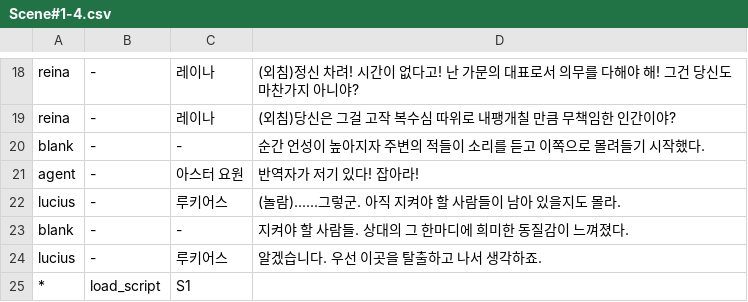
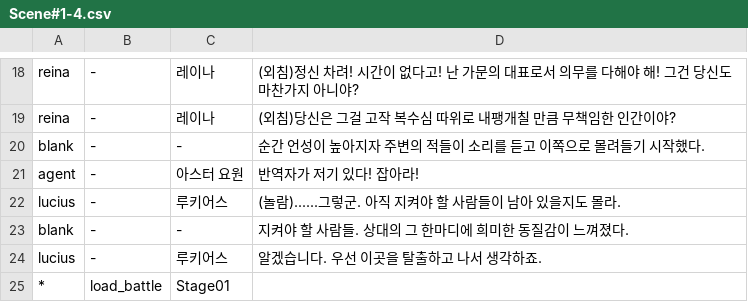
Before and after one commit to GGGC2/Epic_monad, a CSV file: Assets/Resources/Data/Scene#1-4.csv, drawn as a sheet; only a part is shown, gaps mark what is left out.

```diff
--- a/Assets/Resources/Data/Scene#1-4.csv
+++ b/Assets/Resources/Data/Scene#1-4.csv
@@ -24,2 +24,2 @@ blank	-	-	지켜야 할 사람들. 상대의 그 한마디에 희미한 동질
 lucius	-	루키어스	알겠습니다. 우선 이곳을 탈출하고 나서 생각하죠.
-*	load_script	S1
+*	load_battle	Stage01
```
Also changed, not shown: Assets/Resources/Data/Scene#0-1.csv, Assets/Resources/Data/Scene#1-3.csv, 10 other files.
